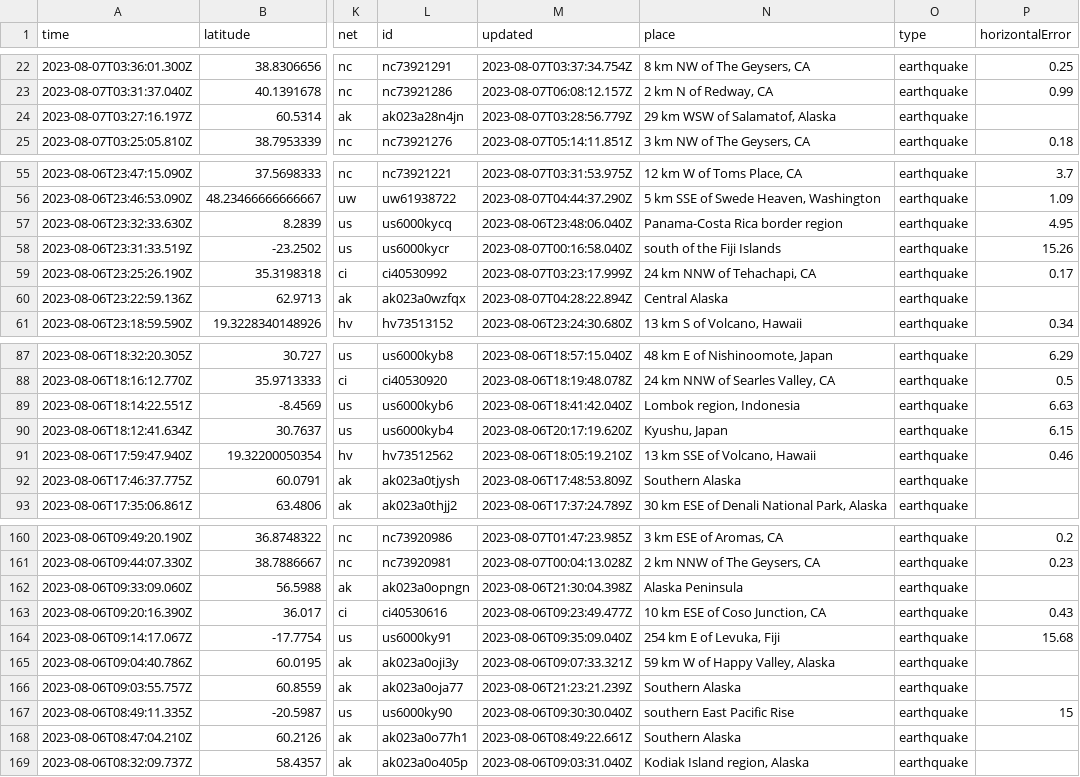
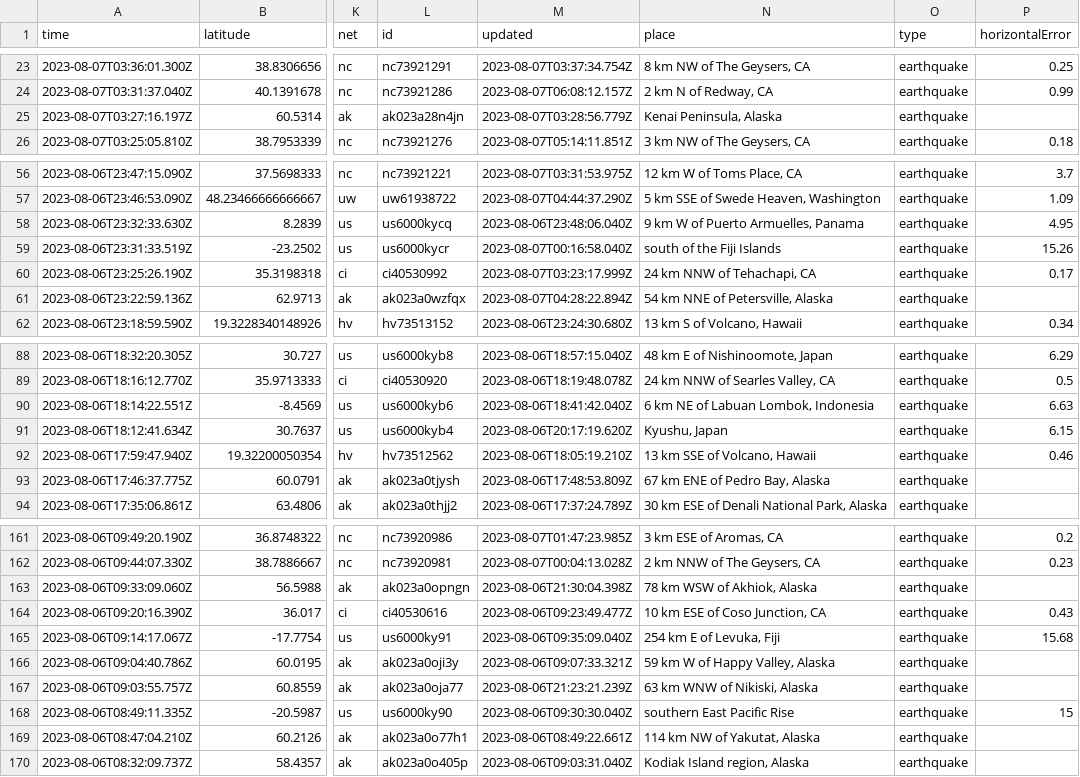
Before and after one commit to sabrinamochi/github-actions, a CSV file: usgs_current.csv, drawn as a sheet; only a part is shown, gaps mark what is left out; addresses are those after the commit; the diff covers the shown part only; the diff names each change by its address in the sheet, - before the commit and + after, or states it on an @@ line.

```diff
--- a/usgs_current.csv
+++ b/usgs_current.csv
-N25 (place): 29 km WSW of Salamatof, Alaska
+N25 (place): Kenai Peninsula, Alaska
-N58 (place): Panama-Costa Rica border region
+N58 (place): 9 km W of Puerto Armuelles, Panama
-N61 (place): Central Alaska
+N61 (place): 54 km NNE of Petersville, Alaska
-N90 (place): Lombok region, Indonesia
+N90 (place): 6 km NE of Labuan Lombok, Indonesia
-N93 (place): Southern Alaska
+N93 (place): 67 km ENE of Pedro Bay, Alaska
-N163 (place): Alaska Peninsula
+N163 (place): 78 km WSW of Akhiok, Alaska
-N167 (place): Southern Alaska
+N167 (place): 63 km WNW of Nikiski, Alaska
-N169 (place): Southern Alaska
+N169 (place): 114 km NW of Yakutat, Alaska
```
Also changed, not shown: 1 added row, 1 removed row and 16 edited cells elsewhere in this file.
